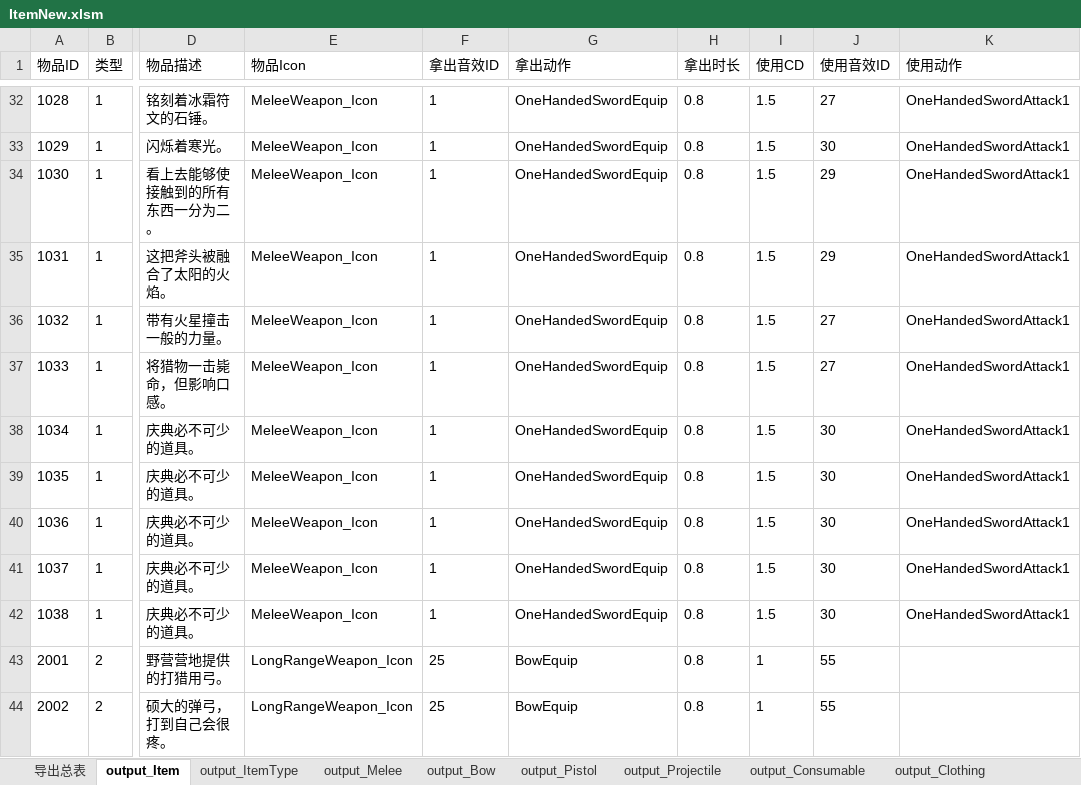
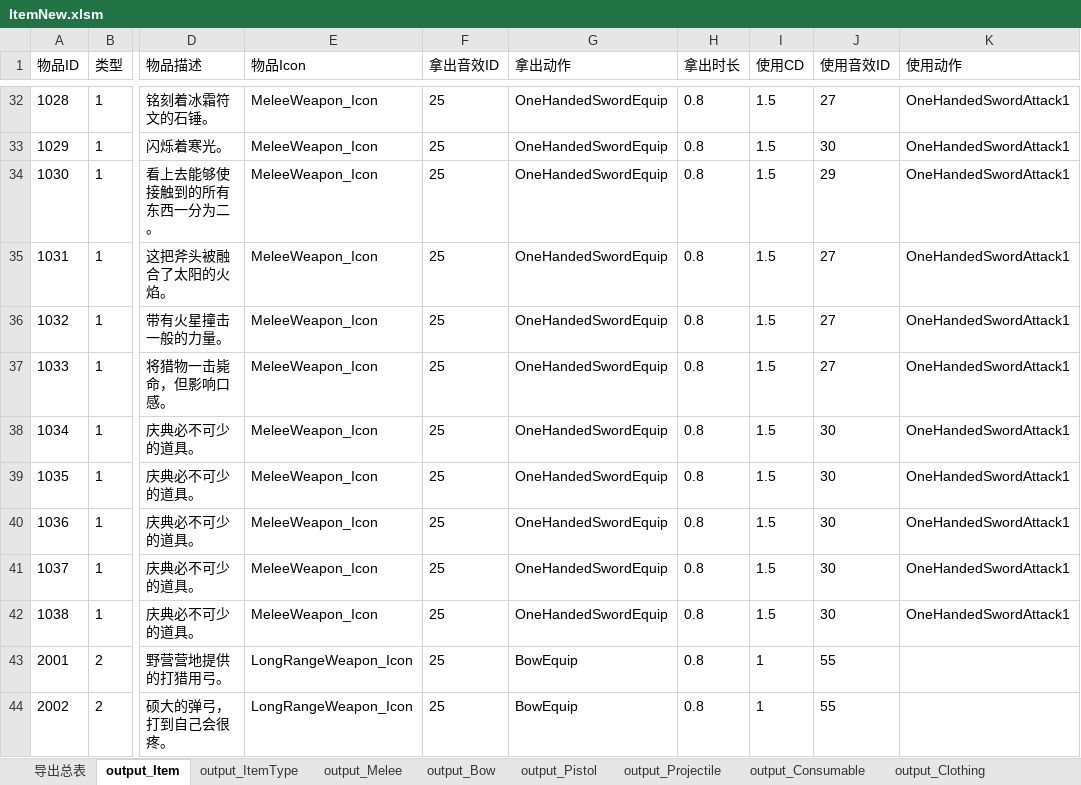
Before and after one commit to lilith-avatar/social-island, an Excel workbook: Design/ItemNew.xlsm, sheet output_Item, drawn as a sheet; only a part is shown, gaps mark what is left out; values as stored, in another font and other column widths than the file's, no borders; conditional formats not drawn; the diff covers the shown part only; the diff names each change by its address in the sheet, - before the commit and + after, or states it on an @@ line.

```diff
--- a/Design/ItemNew.xlsm (sheet output_Item)
+++ b/Design/ItemNew.xlsm (sheet output_Item)
-F32:F42 (拿出音效ID): 1
+F32:F42 (拿出音效ID): 25
-J35 (使用音效ID): 29
+J35 (使用音效ID): 27
```
Also changed, not shown: 30 edited cells elsewhere in this sheet, sheet output_Melee, sheet output_ItemType.
